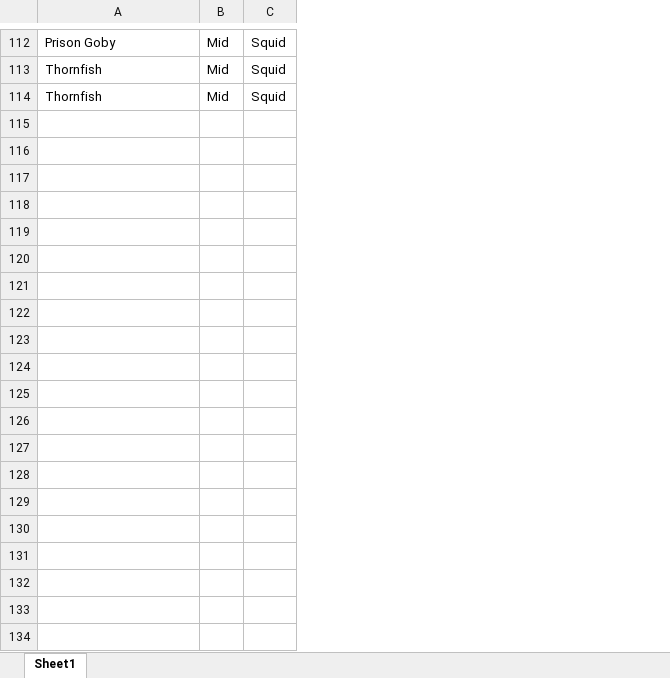
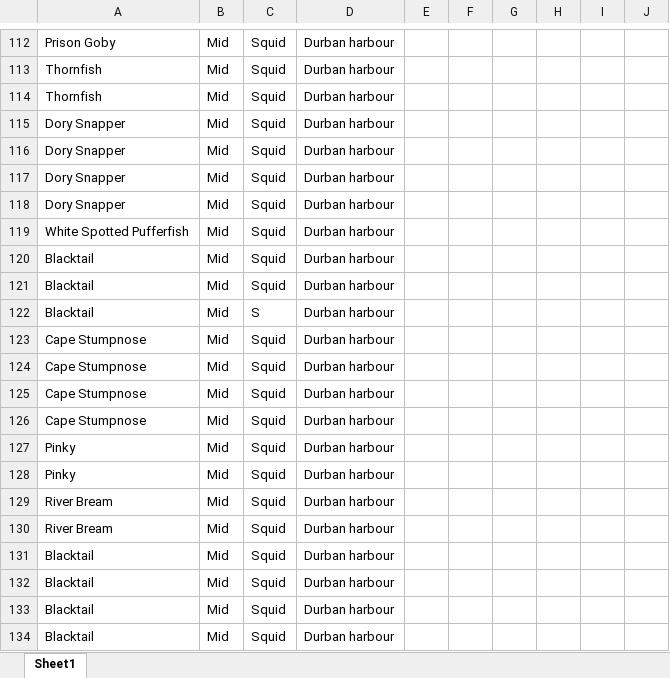
Before and after one commit to SeevanP/FishingAnalysis, an Excel workbook: Fishing.xlsx, sheet Sheet1, drawn as a sheet; only a part is shown, gaps mark what is left out; values as stored, in another font and other column widths than the file's, no borders; table styles not drawn; the diff covers the shown part only; the diff names each change by its address in the sheet, - before the commit and + after, or states it on an @@ line.

```diff
--- a/Fishing.xlsx (sheet Sheet1)
+++ b/Fishing.xlsx (sheet Sheet1)
+column D, rows 112-114: all Durban harbour
+column E, empty
+column F, empty
+column G, empty
+column H, empty
+column I, empty
+column J, empty
+row 115: Dory Snapper | Mid | Squid | Durban harbour
+row 116: Dory Snapper | Mid | Squid | Durban harbour
+row 117: Dory Snapper | Mid | Squid | Durban harbour
+row 118: Dory Snapper | Mid | Squid | Durban harbour
+row 119: White Spotted Pufferfish | Mid | Squid | Durban harbour
+row 120: Blacktail | Mid | Squid | Durban harbour
+row 121: Blacktail | Mid | Squid | Durban harbour
+row 122: Blacktail | Mid | S | Durban harbour
+row 123: Cape Stumpnose | Mid | Squid | Durban harbour
+row 124: Cape Stumpnose | Mid | Squid | Durban harbour
+row 125: Cape Stumpnose | Mid | Squid | Durban harbour
+row 126: Cape Stumpnose | Mid | Squid | Durban harbour
+row 127: Pinky | Mid | Squid | Durban harbour
+row 128: Pinky | Mid | Squid | Durban harbour
+row 129: River Bream | Mid | Squid | Durban harbour
+row 130: River Bream | Mid | Squid | Durban harbour
+row 131: Blacktail | Mid | Squid | Durban harbour
+row 132: Blacktail | Mid | Squid | Durban harbour
+row 133: Blacktail | Mid | Squid | Durban harbour
+row 134: Blacktail | Mid | Squid | Durban harbour
```
Also changed, not shown: 114 added rows and 16 edited cells elsewhere in this sheet, 2 other files.
